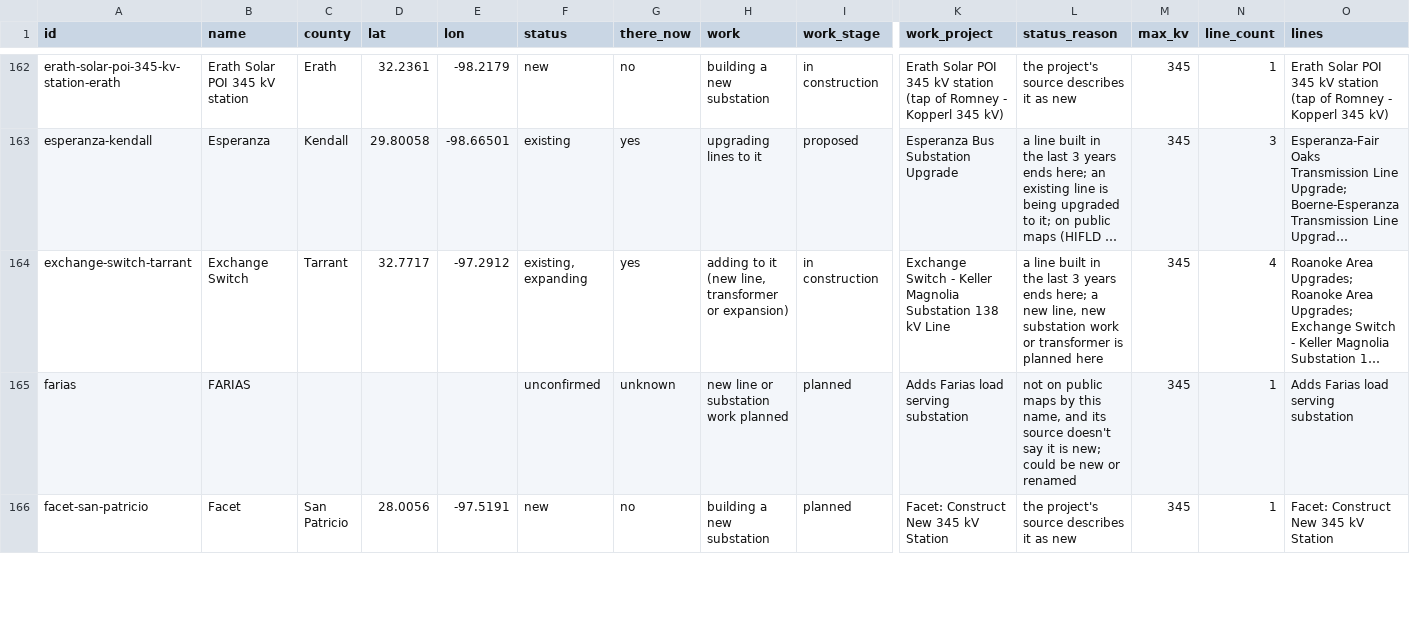
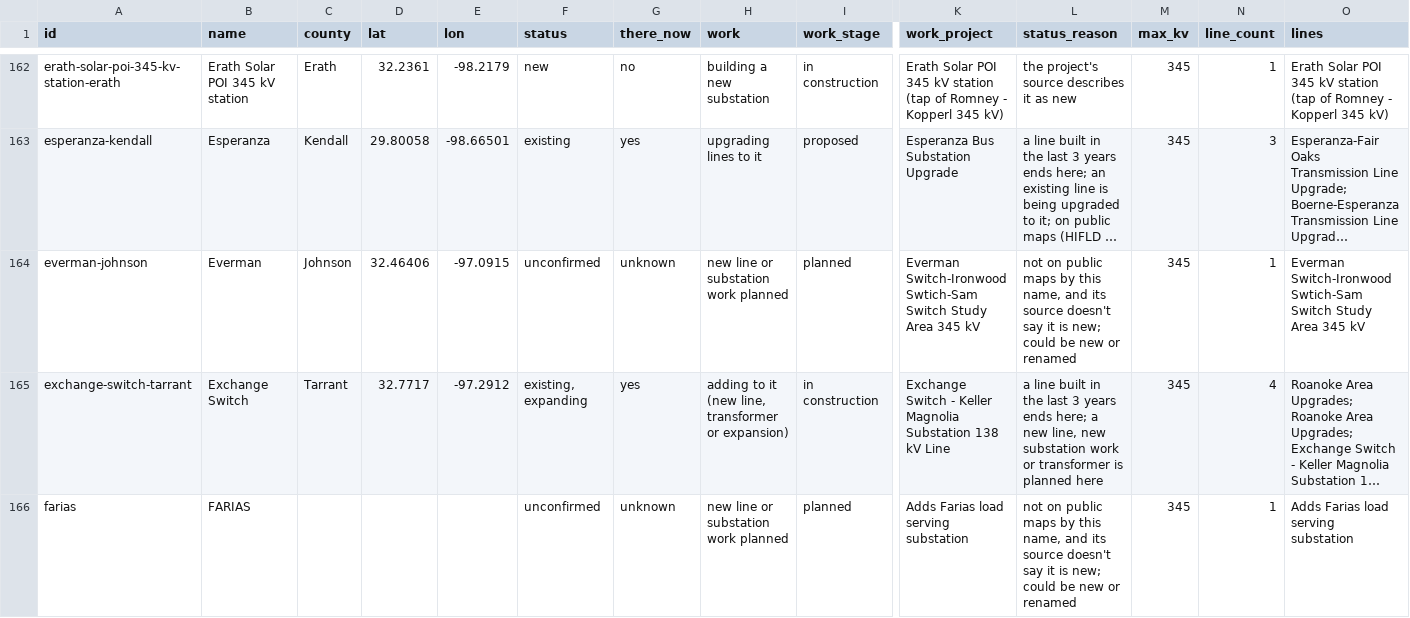
Before and after one commit to jaidensuthar-collab/shinepro-demo, a CSV file: k2-line-watch/web/exports/k2-ercot-texas-substations.csv, drawn as a sheet; only a part is shown, gaps mark what is left out; the shorter side is filled out with more unchanged rows; long unchanged cells end in …; rows hold the shown columns only; the diff covers the shown part only; the diff names each change by its address in the sheet, - before the commit and + after, or states it on an @@ line.

```diff
--- a/k2-line-watch/web/exports/k2-ercot-texas-substations.csv
+++ b/k2-line-watch/web/exports/k2-ercot-texas-substations.csv
+row 164: everman-johnson | Everman | Johnson | 32.46406 | -97.0915 | unconfirmed | unknown | new line or substation work planned | planned | Everman Switch-Ironwood Swtich-Sam Switch Study Area 345 kV | not on public maps by this name, and its source doesn't say it is new; could be new or renamed | 345 | 1 | Everman Switch-Ironwood Swtich-Sam Switch Study Area 345 kV
```
Also changed, not shown: 1 added row and 15 edited cells elsewhere in this file, k2-line-watch/web/exports/k2-ercot-texas-lines.csv, k2-line-watch/web/exports/k2-texas-lines.csv, 24 other files.
